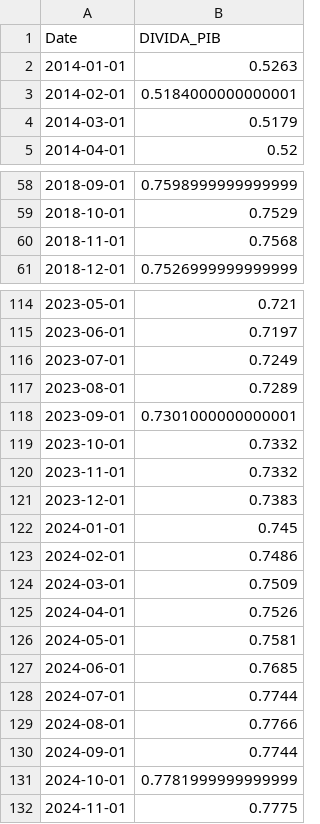
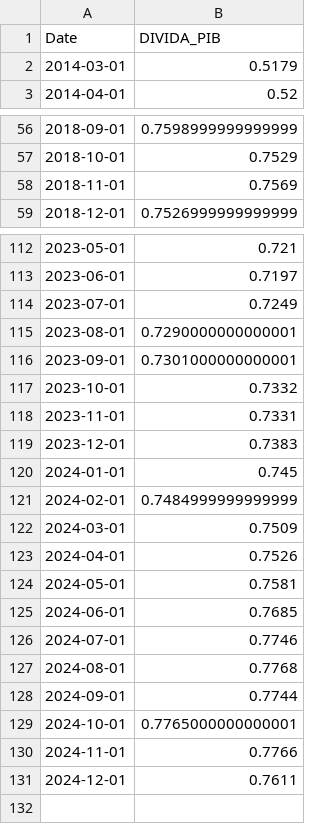
Before and after one commit to leovnoliveira/dash-py-mercado-financeiro, a CSV file: data/divida_pib.csv, drawn as a sheet; only a part is shown, gaps mark what is left out; the diff covers the shown part only.

```diff
--- a/data/divida_pib.csv
+++ b/data/divida_pib.csv
@@ -1,4 +1,2 @@
 Date,DIVIDA_PIB
-2014-01-01,0.5263
-2014-02-01,0.5184000000000001
 2014-03-01,0.5179
@@ -59,3 +57,3 @@ Date,DIVIDA_PIB
 2018-10-01,0.7529
-2018-11-01,0.7568
+2018-11-01,0.7569
 2018-12-01,0.7526999999999999
@@ -116,9 +114,9 @@ Date,DIVIDA_PIB
 2023-07-01,0.7249
-2023-08-01,0.7289
+2023-08-01,0.7290000000000001
 2023-09-01,0.7301000000000001
 2023-10-01,0.7332
-2023-11-01,0.7332
+2023-11-01,0.7331
 2023-12-01,0.7383
 2024-01-01,0.745
-2024-02-01,0.7486
+2024-02-01,0.7484999999999999
 2024-03-01,0.7509
@@ -127,6 +125,7 @@ Date,DIVIDA_PIB
 2024-06-01,0.7685
-2024-07-01,0.7744
-2024-08-01,0.7766
+2024-07-01,0.7746
+2024-08-01,0.7768
 2024-09-01,0.7744
-2024-10-01,0.7781999999999999
-2024-11-01,0.7775
+2024-10-01,0.7765000000000001
+2024-11-01,0.7766
+2024-12-01,0.7611
```
Also changed, not shown: 1 edited cell elsewhere in this file, data/dados_di.csv, data/dolar.csv, 27 other files.
